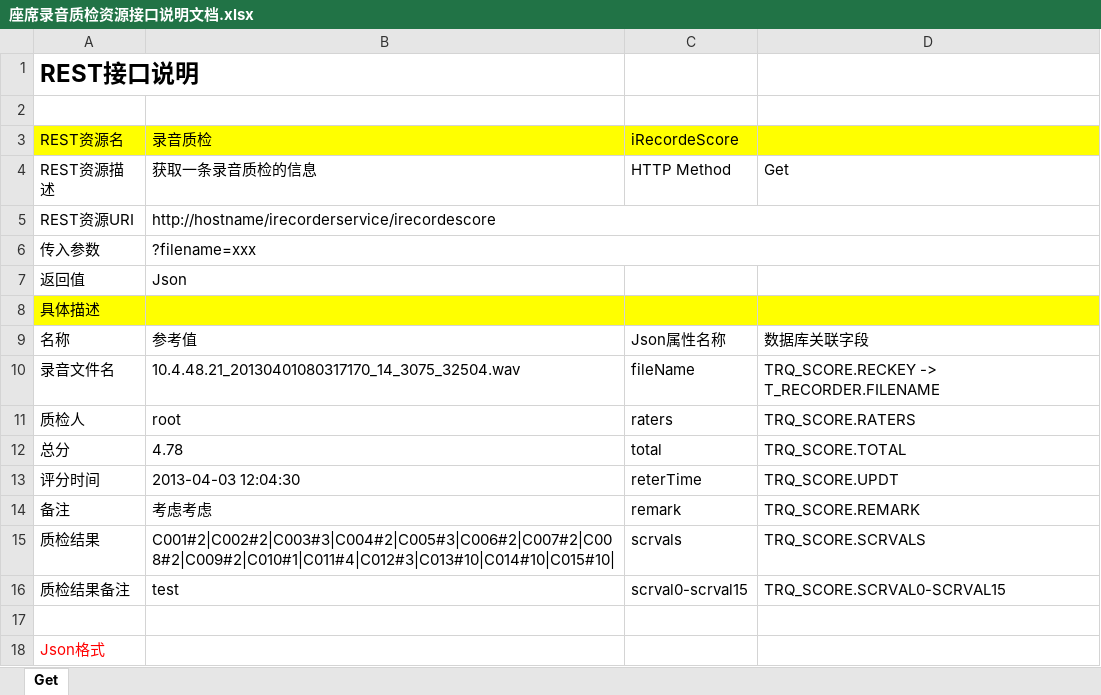
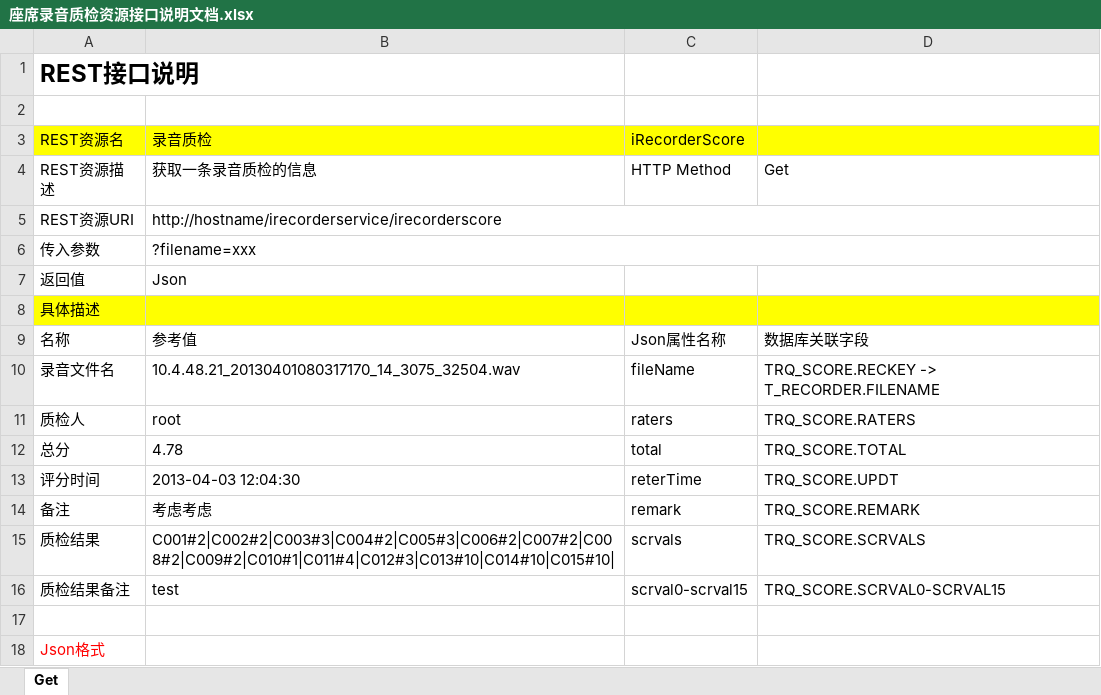
Before and after one commit to lbzhao28/IRecorder, an Excel workbook: doc/座席录音质检资源接口说明文档.xlsx, sheet Get, drawn as a sheet; values as stored, in another font and other column widths than the file's, no borders; the diff names each change by its address in the sheet, - before the commit and + after, or states it on an @@ line.

```diff
--- a/doc/座席录音质检资源接口说明文档.xlsx (sheet Get)
+++ b/doc/座席录音质检资源接口说明文档.xlsx (sheet Get)
-C3: iRecordeScore
+C3: iRecorderScore
-B5 (录音质检): http://hostname/irecorderservice/irecordescore
+B5 (录音质检): http://hostname/irecorderservice/irecorderscore
```
Also changed, not shown: doc/座席录音资源接口说明文档.xlsx, doc/座席录音问题资源接口说明文档.xlsx, 11 other files.
